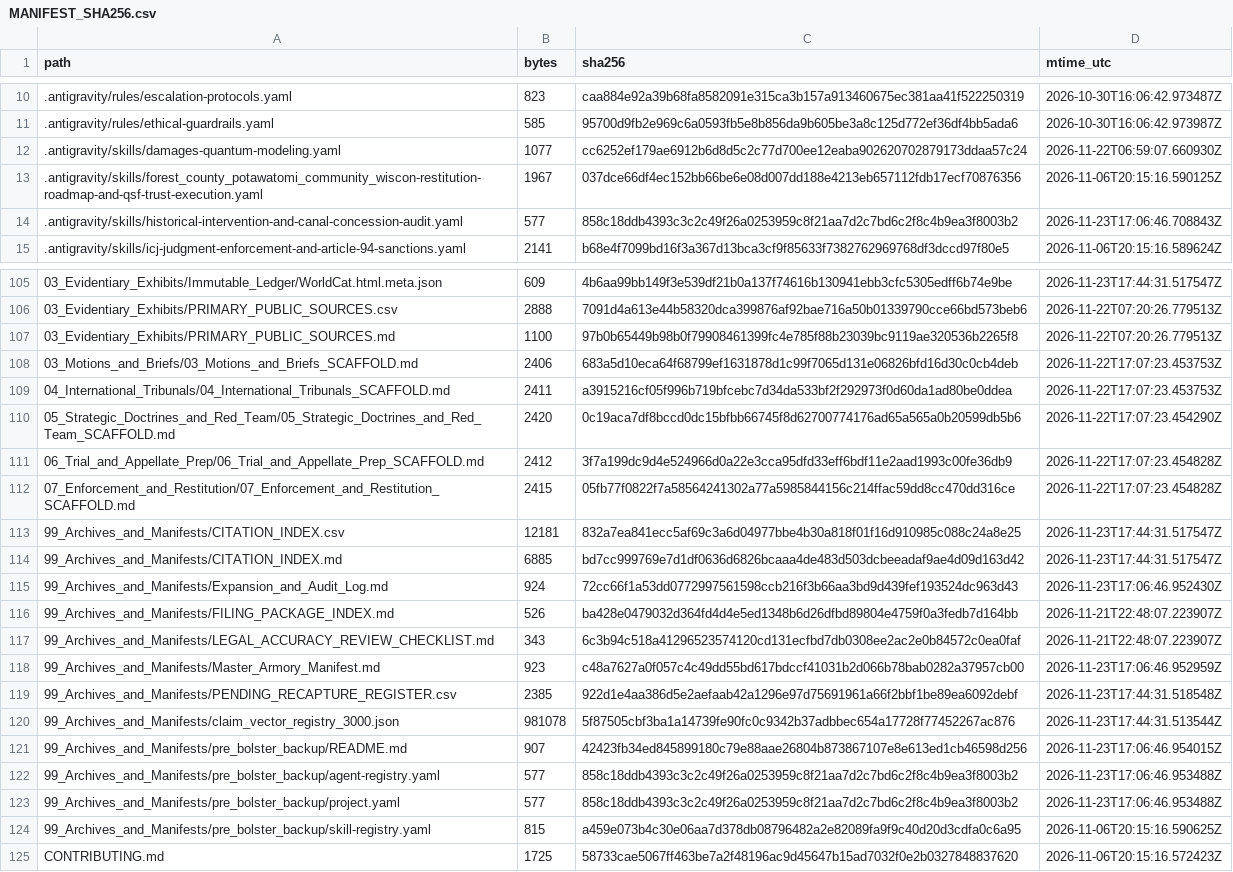
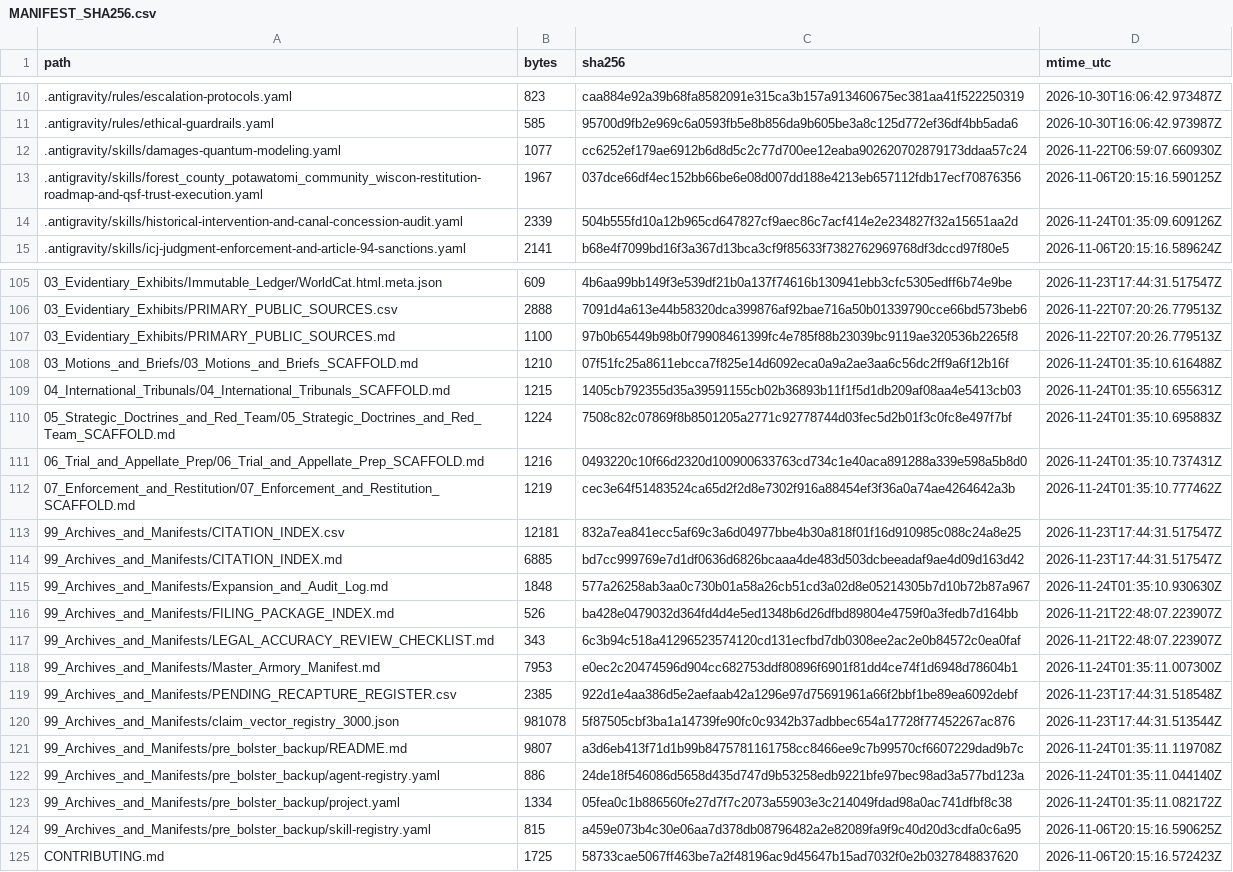
Before and after one commit to GlobalRestitutionAlliance/turtle-island-us-wi-forest-county-potawatomi-community-wisco-master-litigation, a CSV file: 99_Archives_and_Manifests/MANIFEST_SHA256.csv, drawn as a sheet; only a part is shown, gaps mark what is left out; the diff covers the shown part only.

Commit message:
REVERTED DUE TO UNPROMPTED MASS J3WFICATED DATA CORRUPTION BY COMPROMISED BIASED LLM/ARTIFICIAL INTELLIGENCE MODELS

```diff
--- a/99_Archives_and_Manifests/MANIFEST_SHA256.csv
+++ b/99_Archives_and_Manifests/MANIFEST_SHA256.csv
@@ -13,3 +13,3 @@ path,bytes,sha256,mtime_utc
 .antigravity/skills/forest_county_potawatomi_community_wiscon-restitution-roadmap-and-qsf-trust-execution.yaml,1967,037dce66df4ec152bb66be6e08d007dd188e4213eb657112fdb17ecf70876356,2026-11-06T20:15:16.590125Z
-.antigravity/skills/historical-intervention-and-canal-concession-audit.yaml,577,858c18ddb4393c3c2c49f26a0253959c8f21aa7d2c7bd6c2f8c4b9ea3f8003b2,2026-11-23T17:06:46.708843Z
+.antigravity/skills/historical-intervention-and-canal-concession-audit.yaml,2339,504b555fd10a12b965cd647827cf9aec86c7acf414e2e234827f32a15651aa2d,2026-11-24T01:35:09.609126Z
 .antigravity/skills/icj-judgment-enforcement-and-article-94-sanctions.yaml,2141,b68e4f7099bd16f3a367d13bca3cf9f85633f7382762969768df3dccd97f80e5,2026-11-06T20:15:16.589624Z
@@ -107,18 +107,18 @@ path,bytes,sha256,mtime_utc
 03_Evidentiary_Exhibits/PRIMARY_PUBLIC_SOURCES.md,1100,97b0b65449b98b0f79908461399fc4e785f88b23039bc9119ae320536b2265f8,2026-11-22T07:20:26.779513Z
-03_Motions_and_Briefs/03_Motions_and_Briefs_SCAFFOLD.md,2406,683a5d10eca64f68799ef1631878d1c99f7065d131e06826bfd16d30c0cb4deb,2026-11-22T17:07:23.453753Z
-04_International_Tribunals/04_International_Tribunals_SCAFFOLD.md,2411,a3915216cf05f996b719bfcebc7d34da533bf2f292973f0d60da1ad80be0ddea,2026-11-22T17:07:23.453753Z
-05_Strategic_Doctrines_and_Red_Team/05_Strategic_Doctrines_and_Red_Team_SCAFFOLD.md,2420,0c19aca7df8bccd0dc15bfbb66745f8d62700774176ad65a565a0b20599db5b6,2026-11-22T17:07:23.454290Z
-06_Trial_and_Appellate_Prep/06_Trial_and_Appellate_Prep_SCAFFOLD.md,2412,3f7a199dc9d4e524966d0a22e3cca95dfd33eff6bdf11e2aad1993c00fe36db9,2026-11-22T17:07:23.454828Z
-07_Enforcement_and_Restitution/07_Enforcement_and_Restitution_SCAFFOLD.md,2415,05fb77f0822f7a58564241302a77a5985844156c214ffac59dd8cc470dd316ce,2026-11-22T17:07:23.454828Z
+03_Motions_and_Briefs/03_Motions_and_Briefs_SCAFFOLD.md,1210,07f51fc25a8611ebcca7f825e14d6092eca0a9a2ae3aa6c56dc2ff9a6f12b16f,2026-11-24T01:35:10.616488Z
+04_International_Tribunals/04_International_Tribunals_SCAFFOLD.md,1215,1405cb792355d35a39591155cb02b36893b11f1f5d1db209af08aa4e5413cb03,2026-11-24T01:35:10.655631Z
+05_Strategic_Doctrines_and_Red_Team/05_Strategic_Doctrines_and_Red_Team_SCAFFOLD.md,1224,7508c82c07869f8b8501205a2771c92778744d03fec5d2b01f3c0fc8e497f7bf,2026-11-24T01:35:10.695883Z
+06_Trial_and_Appellate_Prep/06_Trial_and_Appellate_Prep_SCAFFOLD.md,1216,0493220c10f66d2320d100900633763cd734c1e40aca891288a339e598a5b8d0,2026-11-24T01:35:10.737431Z
+07_Enforcement_and_Restitution/07_Enforcement_and_Restitution_SCAFFOLD.md,1219,cec3e64f51483524ca65d2f2d8e7302f916a88454ef3f36a0a74ae4264642a3b,2026-11-24T01:35:10.777462Z
 99_Archives_and_Manifests/CITATION_INDEX.csv,12181,832a7ea841ecc5af69c3a6d04977bbe4b30a818f01f16d910985c088c24a8e25,2026-11-23T17:44:31.517547Z
 99_Archives_and_Manifests/CITATION_INDEX.md,6885,bd7cc999769e7d1df0636d6826bcaaa4de483d503dcbeeadaf9ae4d09d163d42,2026-11-23T17:44:31.517547Z
-99_Archives_and_Manifests/Expansion_and_Audit_Log.md,924,72cc66f1a53dd0772997561598ccb216f3b66aa3bd9d439fef193524dc963d43,2026-11-23T17:06:46.952430Z
+99_Archives_and_Manifests/Expansion_and_Audit_Log.md,1848,577a26258ab3aa0c730b01a58a26cb51cd3a02d8e05214305b7d10b72b87a967,2026-11-24T01:35:10.930630Z
 99_Archives_and_Manifests/FILING_PACKAGE_INDEX.md,526,ba428e0479032d364fd4d4e5ed1348b6d26dfbd89804e4759f0a3fedb7d164bb,2026-11-21T22:48:07.223907Z
 99_Archives_and_Manifests/LEGAL_ACCURACY_REVIEW_CHECKLIST.md,343,6c3b94c518a41296523574120cd131ecfbd7db0308ee2ac2e0b84572c0ea0faf,2026-11-21T22:48:07.223907Z
-99_Archives_and_Manifests/Master_Armory_Manifest.md,923,c48a7627a0f057c4c49dd55bd617bdccf41031b2d066b78bab0282a37957cb00,2026-11-23T17:06:46.952959Z
+99_Archives_and_Manifests/Master_Armory_Manifest.md,7953,e0ec2c20474596d904cc682753ddf80896f6901f81dd4ce74f1d6948d78604b1,2026-11-24T01:35:11.007300Z
 99_Archives_and_Manifests/PENDING_RECAPTURE_REGISTER.csv,2385,922d1e4aa386d5e2aefaab42a1296e97d75691961a66f2bbf1be89ea6092debf,2026-11-23T17:44:31.518548Z
 99_Archives_and_Manifests/claim_vector_registry_3000.json,981078,5f87505cbf3ba1a14739fe90fc0c9342b37adbbec654a17728f77452267ac876,2026-11-23T17:44:31.513544Z
-99_Archives_and_Manifests/pre_bolster_backup/README.md,907,42423fb34ed845899180c79e88aae26804b873867107e8e613ed1cb46598d256,2026-11-23T17:06:46.954015Z
-99_Archives_and_Manifests/pre_bolster_backup/agent-registry.yaml,577,858c18ddb4393c3c2c49f26a0253959c8f21aa7d2c7bd6c2f8c4b9ea3f8003b2,2026-11-23T17:06:46.953488Z
-99_Archives_and_Manifests/pre_bolster_backup/project.yaml,577,858c18ddb4393c3c2c49f26a0253959c8f21aa7d2c7bd6c2f8c4b9ea3f8003b2,2026-11-23T17:06:46.953488Z
+99_Archives_and_Manifests/pre_bolster_backup/README.md,9807,a3d6eb413f71d1b99b8475781161758cc8466ee9c7b99570cf6607229dad9b7c,2026-11-24T01:35:11.119708Z
+99_Archives_and_Manifests/pre_bolster_backup/agent-registry.yaml,886,24de18f546086d5658d435d747d9b53258edb9221bfe97bec98ad3a577bd123a,2026-11-24T01:35:11.044140Z
+99_Archives_and_Manifests/pre_bolster_backup/project.yaml,1334,05fea0c1b886560fe27d7f7c2073a55903e3c214049fdad98a0ac741dfbf8c38,2026-11-24T01:35:11.082172Z
 99_Archives_and_Manifests/pre_bolster_backup/skill-registry.yaml,815,a459e073b4c30e06aa7d378db08796482a2e82089fa9f9c40d20d3cdfa0c6a95,2026-11-06T20:15:16.590625Z
```
Also changed, not shown: 77 edited cells elsewhere in this file, 37 other files.
